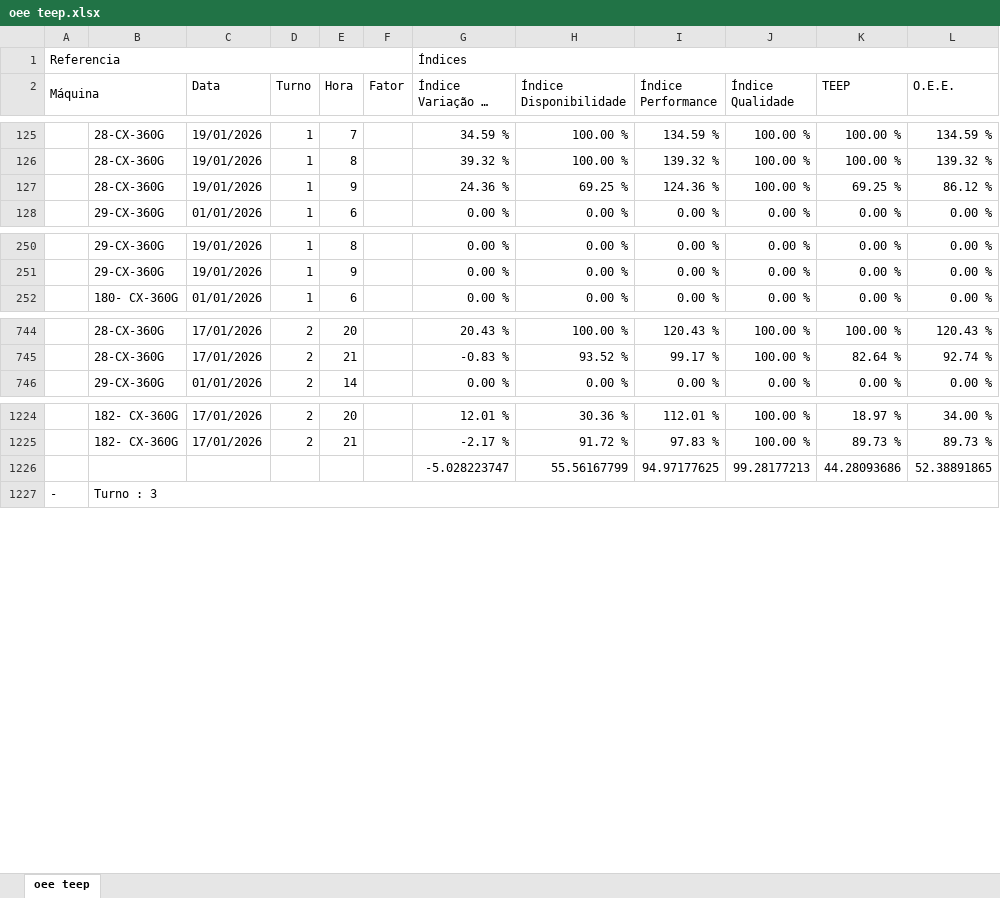
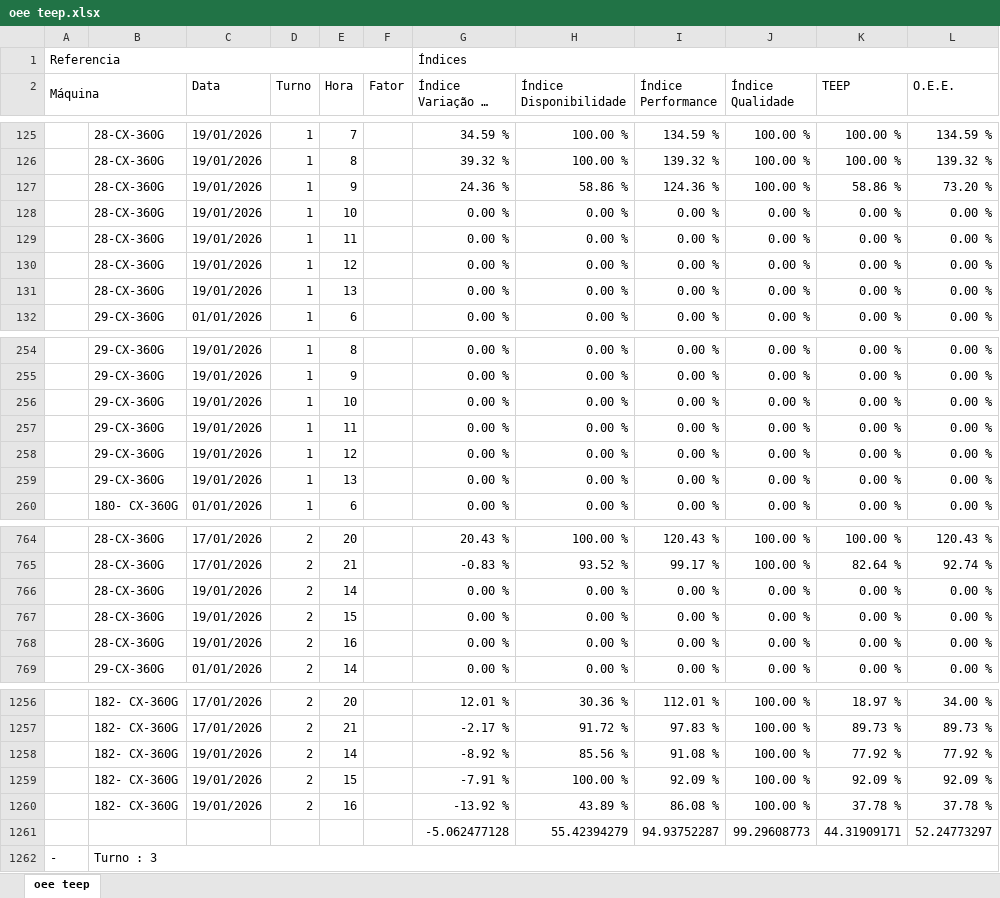
Before and after one commit to bacchirenan/PlasPrint2.0, an Excel workbook: oee teep.xlsx, sheet oee teep, drawn as a sheet; only a part is shown, gaps mark what is left out; long unchanged cells end in …; values as stored, in another font and other column widths than the file's, no cell formats; removed rows and columns are numbered as before the commit, all else as after; the diff covers the shown part only; the diff names each change by its address in the sheet, - before the commit and + after, or states it on an @@ line.

```diff
--- a/oee teep.xlsx (sheet oee teep)
+++ b/oee teep.xlsx (sheet oee teep)
-H127 (Índice Disponibilidade): 69.25 %
+H127 (Índice Disponibilidade): 58.86 %
-K127 (TEEP): 69.25 %
+K127 (TEEP): 58.86 %
-L127 (O.E.E.): 86.12 %
+L127 (O.E.E.): 73.20 %
+row 128:  | 28-CX-360G | 19/01/2026 | 1 | 10 |  | 0.00 % | 0.00 % | 0.00 % | 0.00 % | 0.00 % | 0.00 %
+row 129:  | 28-CX-360G | 19/01/2026 | 1 | 11 |  | 0.00 % | 0.00 % | 0.00 % | 0.00 % | 0.00 % | 0.00 %
+row 130:  | 28-CX-360G | 19/01/2026 | 1 | 12 |  | 0.00 % | 0.00 % | 0.00 % | 0.00 % | 0.00 % | 0.00 %
+row 131:  | 28-CX-360G | 19/01/2026 | 1 | 13 |  | 0.00 % | 0.00 % | 0.00 % | 0.00 % | 0.00 % | 0.00 %
+row 256:  | 29-CX-360G | 19/01/2026 | 1 | 10 |  | 0.00 % | 0.00 % | 0.00 % | 0.00 % | 0.00 % | 0.00 %
+row 257:  | 29-CX-360G | 19/01/2026 | 1 | 11 |  | 0.00 % | 0.00 % | 0.00 % | 0.00 % | 0.00 % | 0.00 %
+row 258:  | 29-CX-360G | 19/01/2026 | 1 | 12 |  | 0.00 % | 0.00 % | 0.00 % | 0.00 % | 0.00 % | 0.00 %
+row 259:  | 29-CX-360G | 19/01/2026 | 1 | 13 |  | 0.00 % | 0.00 % | 0.00 % | 0.00 % | 0.00 % | 0.00 %
+row 766:  | 28-CX-360G | 19/01/2026 | 2 | 14 |  | 0.00 % | 0.00 % | 0.00 % | 0.00 % | 0.00 % | 0.00 %
+row 767:  | 28-CX-360G | 19/01/2026 | 2 | 15 |  | 0.00 % | 0.00 % | 0.00 % | 0.00 % | 0.00 % | 0.00 %
+row 768:  | 28-CX-360G | 19/01/2026 | 2 | 16 |  | 0.00 % | 0.00 % | 0.00 % | 0.00 % | 0.00 % | 0.00 %
-row 1226:  |  |  |  |  |  | -5.028223747 | 55.56167799 | 94.97177625 | 99.28177213 | 44.28093686 | 52.38891865
+row 1258:  | 182- CX-360G | 19/01/2026 | 2 | 14 |  | -8.92 % | 85.56 % | 91.08 % | 100.00 % | 77.92 % | 77.92 %
+row 1259:  | 182- CX-360G | 19/01/2026 | 2 | 15 |  | -7.91 % | 100.00 % | 92.09 % | 100.00 % | 92.09 % | 92.09 %
+row 1260:  | 182- CX-360G | 19/01/2026 | 2 | 16 |  | -13.92 % | 43.89 % | 86.08 % | 100.00 % | 37.78 % | 37.78 %
+row 1261:  |  |  |  |  |  | -5.062477128 | 55.42394279 | 94.93752287 | 99.29608773 | 44.31909171 | 52.24773297
```
Also changed, not shown: 23 added rows, 2 removed rows and 12 edited cells elsewhere in this sheet, cell formats, Canudos.xlsx, producao.xlsx.
